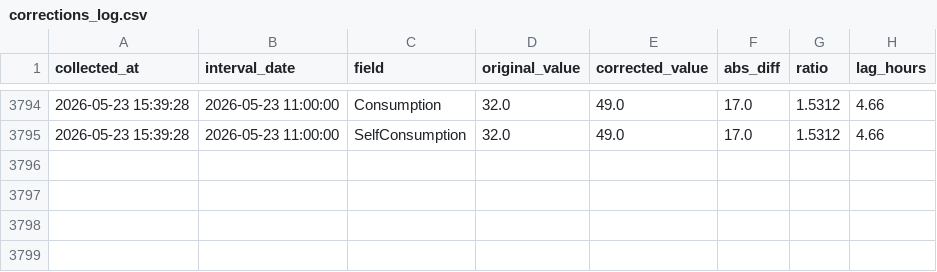
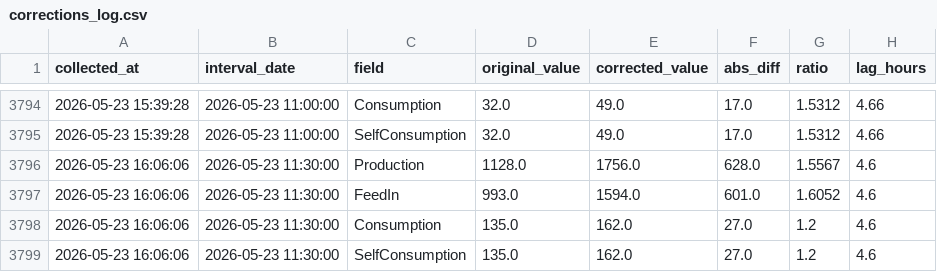
Before and after one commit to allison-dzubak/solar-data, a CSV file: corrections_log.csv, drawn as a sheet; only a part is shown, gaps mark what is left out.

```diff
--- a/corrections_log.csv
+++ b/corrections_log.csv
@@ -3795 +3795,5 @@ collected_at,interval_date,field,original_value,corrected_value,abs_diff,ratio,l
 2026-05-23 15:39:28,2026-05-23 11:00:00,SelfConsumption,32.0,49.0,17.0,1.5312,4.66
+2026-05-23 16:06:06,2026-05-23 11:30:00,Production,1128.0,1756.0,628.0,1.5567,4.6
+2026-05-23 16:06:06,2026-05-23 11:30:00,FeedIn,993.0,1594.0,601.0,1.6052,4.6
+2026-05-23 16:06:06,2026-05-23 11:30:00,Consumption,135.0,162.0,27.0,1.2,4.6
+2026-05-23 16:06:06,2026-05-23 11:30:00,SelfConsumption,135.0,162.0,27.0,1.2,4.6
```
Also changed, not shown: 1 other file.
